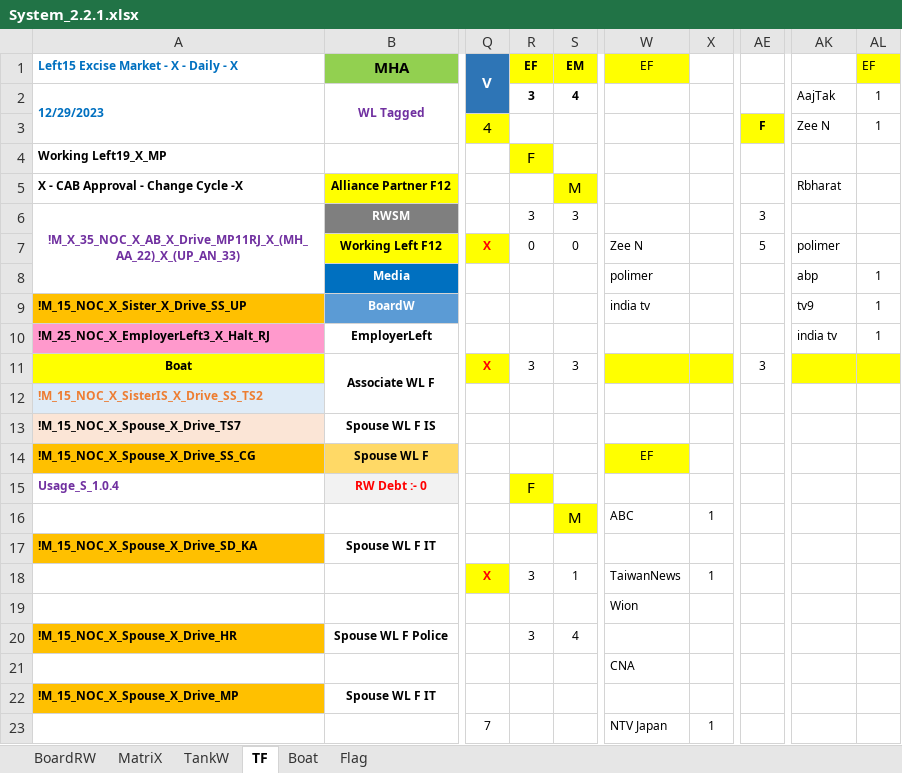
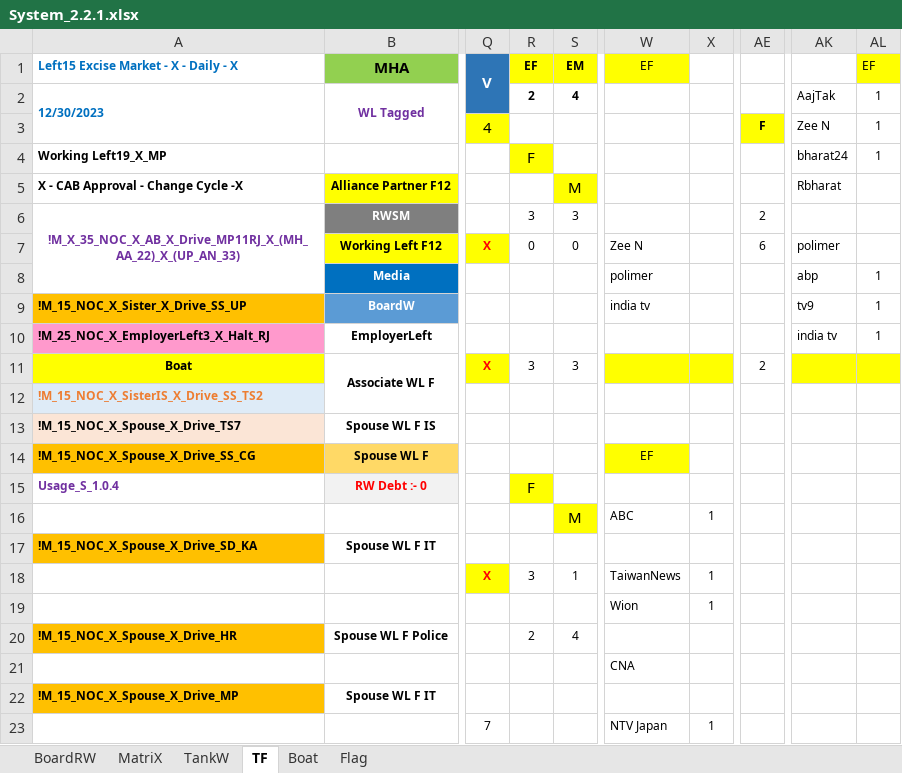
Before and after one commit to sawanCoder11/System_Work_RW, an Excel workbook: System_2.2.1.xlsx, sheet TF, drawn as a sheet; only a part is shown, gaps mark what is left out; values as stored, in another font and other column widths than the file's, no borders; the diff names each change by its address in the sheet, - before the commit and + after, or states it on an @@ line.

```diff
--- a/System_2.2.1.xlsx (sheet TF)
+++ b/System_2.2.1.xlsx (sheet TF)
-A2: 12/29/2023
+A2: 12/30/2023
-R2: 3
+R2: 2
-AK4: (empty)
+AK4: bharat24
-AL4: (empty)
+AL4: 1
-AE6: 3
+AE6: 2
-AE7: 5
+AE7: 6
-AE11: 3
+AE11: 2
-X19: (empty)
+X19: 1
-R20: 3
+R20: 2
```
Also changed, not shown: sheet Boat, sheet BoardRW, sheet Flag, sheet MatriX, 2 other files.
